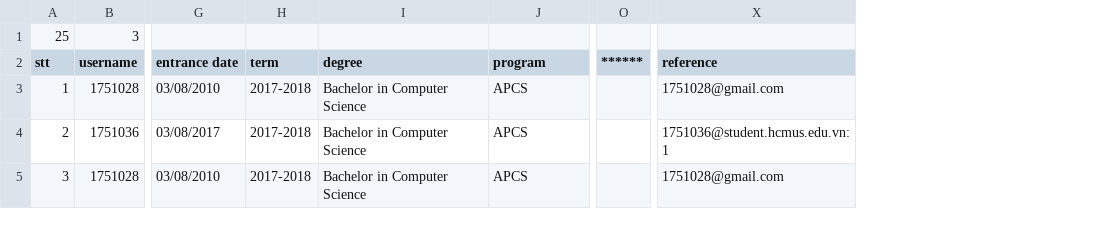
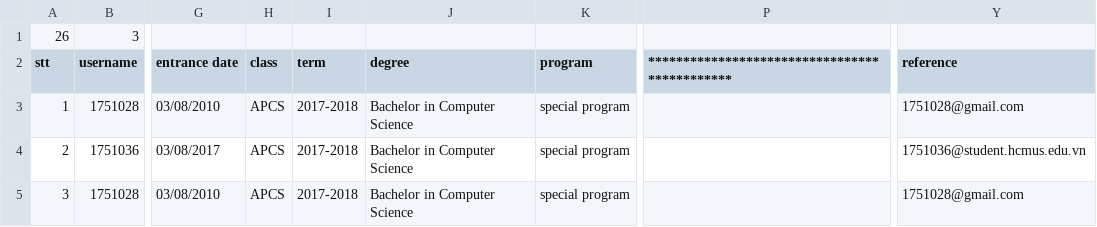
Before and after one commit to atmonopoly51299/SMS, a CSV file: SMS/info_student.csv, drawn as a sheet; only a part is shown, gaps mark what is left out; removed rows and columns are numbered as before the commit, all else as after; the diff names each change by its address in the sheet, - before the commit and + after, or states it on an @@ line.

```diff
--- a/SMS/info_student.csv
+++ b/SMS/info_student.csv
+column H (class), rows 3-5: all APCS
-column O (******), empty
+column P, row 2: *********************************************
-A1 (stt): 25
+A1 (stt): 26
-K3:K5 (program): APCS
+K3:K5 (program): special program
-Y4 (reference): 1751036@student.hcmus.edu.vn:1
+Y4 (reference): 1751036@student.hcmus.edu.vn
```
Also changed, not shown: SMS/info_staff_lecturer.csv, 27 other files.
